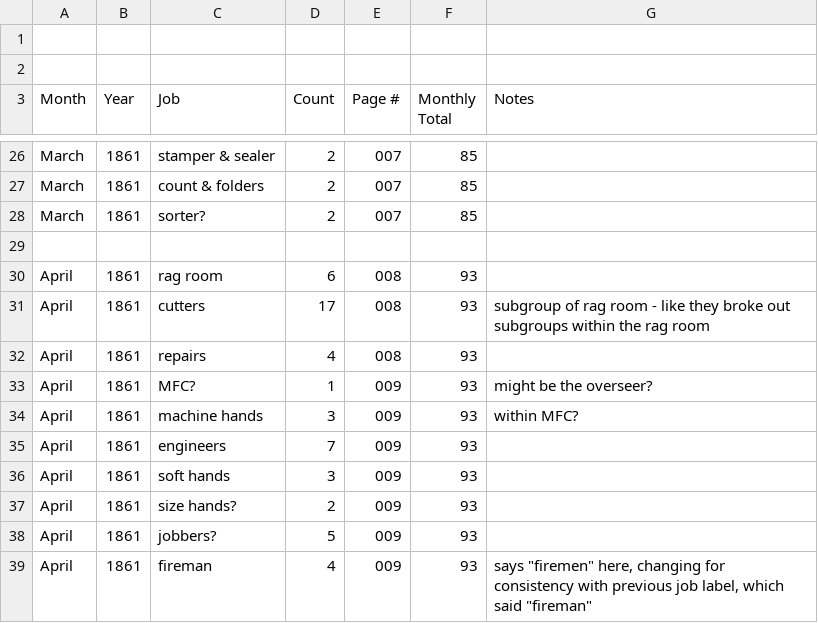
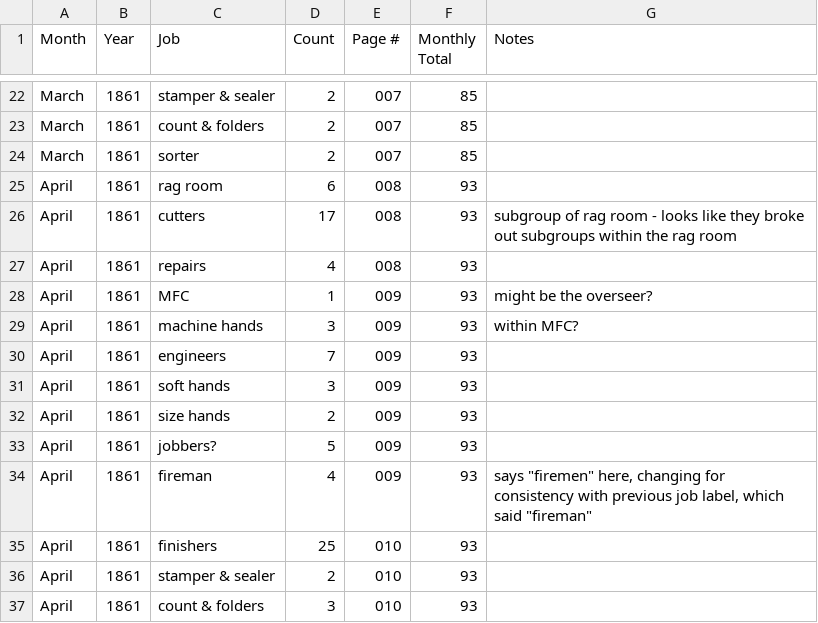
Before and after one commit to STAT210-S23/Parsons_Paper_Register, a CSV file: payroll_analysis/parsons_jobs.csv (was payroll_analysis/jobs.csv), drawn as a sheet; only a part is shown, gaps mark what is left out; the shorter side is filled out with more unchanged rows; the diff covers the shown part only.

```diff
--- a/payroll_analysis/jobs.csv
+++ b/payroll_analysis/parsons_jobs.csv
@@ -1,3 +1 @@
-,,,,,,
-,,,,,,
 Month,Year,Job,Count,Page #,Monthly Total,Notes
@@ -27,8 +23,7 @@ March,1861,stamper & sealer,2,007,85,
 March,1861,count & folders,2,007,85,
-March,1861,sorter?,2,007,85,
-,,,,,,
+March,1861,sorter,2,007,85,
 April,1861,rag room,6,008,93,
-April,1861,cutters,17,008,93,subgroup of rag room - like they broke out subgroups within the rag room
+April,1861,cutters,17,008,93,subgroup of rag room - looks like they broke out subgroups within the rag room
 April,1861,repairs,4,008,93,
-April,1861,MFC?,1,009,93,might be the overseer?
+April,1861,MFC,1,009,93,might be the overseer?
 April,1861,machine hands,3,009,93,within MFC?
@@ -36,3 +31,3 @@ April,1861,engineers,7,009,93,
 April,1861,soft hands,3,009,93,
-April,1861,size hands?,2,009,93,
+April,1861,size hands,2,009,93,
 April,1861,jobbers?,5,009,93,
```
Also changed, not shown: 4 removed rows and 9 edited cells elsewhere in this file, 1 other file.
